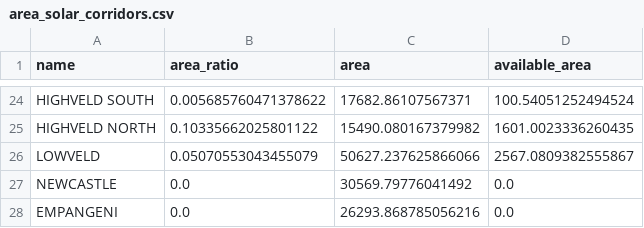
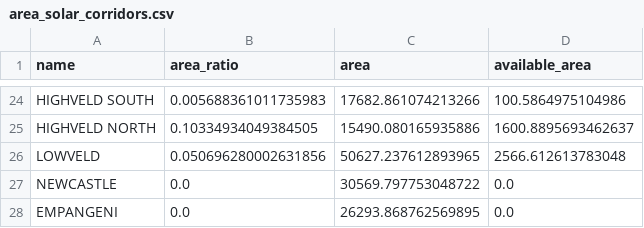
Before and after one commit to PyPSA/pypsa-za, a CSV file: resources/area_solar_corridors.csv, drawn as a sheet; only a part is shown, gaps mark what is left out; the diff covers the shown part only; the diff names each change by its address in the sheet, - before the commit and + after, or states it on an @@ line.

Commit message:
resources: Check in slightly updated solar areas

```diff
--- a/resources/area_solar_corridors.csv
+++ b/resources/area_solar_corridors.csv
-B24 (area_ratio): 0.005685760471378622
+B24 (area_ratio): 0.005688361011735983
-C24 (area): 17682.86107567371
+C24 (area): 17682.861074213266
-D24 (available_area): 100.54051252494524
+D24 (available_area): 100.5864975104986
-B25 (area_ratio): 0.10335662025801122
+B25 (area_ratio): 0.10334934049384505
-C25 (area): 15490.080167379982
+C25 (area): 15490.080165935886
-D25 (available_area): 1601.0023336260435
+D25 (available_area): 1600.8895693462637
-B26 (area_ratio): 0.05070553043455079
+B26 (area_ratio): 0.050696280002631856
-C26 (area): 50627.237625866066
+C26 (area): 50627.237612893965
-D26 (available_area): 2567.0809382555867
+D26 (available_area): 2566.612613783048
-C27 (area): 30569.79776041492
+C27 (area): 30569.797753048722
-C28 (area): 26293.868785056216
+C28 (area): 26293.868762569895
```
Also changed, not shown: 62 edited cells elsewhere in this file.
